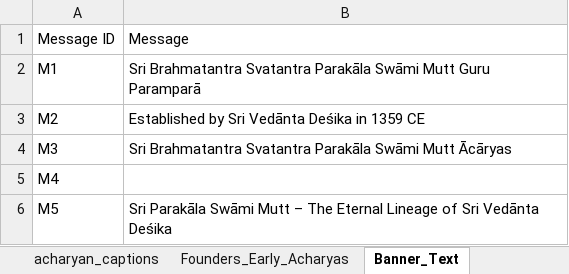
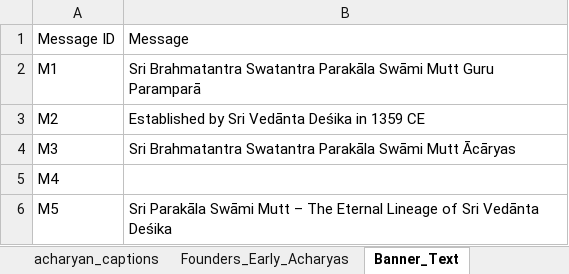
Before and after one commit to ksudarsh/parampara_poster_template, an Excel workbook: acharyan_captions_english.xlsx, sheet Banner_Text, drawn as a sheet; values as stored, in another font and other column widths than the file's, no borders; the diff names each change by its address in the sheet, - before the commit and + after, or states it on an @@ line.

Commit message:
Text fixes in English

```diff
--- a/acharyan_captions_english.xlsx (sheet Banner_Text)
+++ b/acharyan_captions_english.xlsx (sheet Banner_Text)
-B2: Sri Brahmatantra Svatantra Parakāla Swāmi…
+B2: Sri Brahmatantra Swatantra Parakāla Swāmi…
-B4: Sri Brahmatantra Svatantra Parakāla Swāmi…
+B4: Sri Brahmatantra Swatantra Parakāla Swāmi…
```
Also changed, not shown: sheet Founders_Early_Acharyas, 1 other file.
